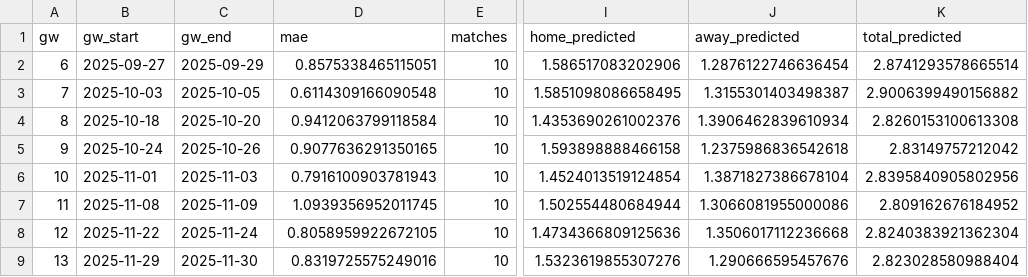
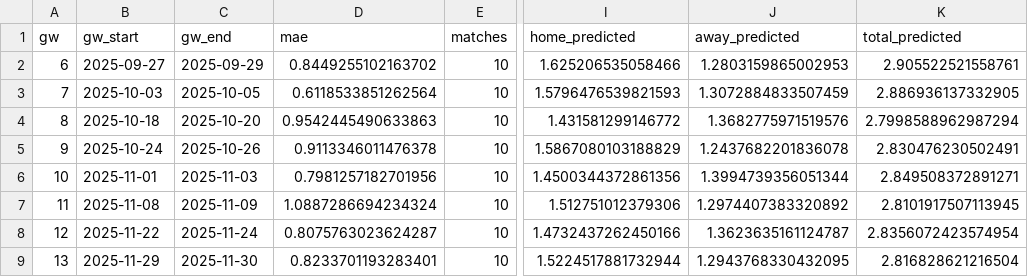
Before and after one commit to louis-porter/algobetting, a CSV file: algo/models/team_strength/non_penalty_bayes/premier_league/outputs/weekly_accuracy_results.csv, drawn as a sheet; only a part is shown, gaps mark what is left out; the diff covers the shown part only; the diff names each change by its address in the sheet, - before the commit and + after, or states it on an @@ line.

```diff
--- a/algo/models/team_strength/non_penalty_bayes/premier_league/outputs/weekly_accuracy_results.csv
+++ b/algo/models/team_strength/non_penalty_bayes/premier_league/outputs/weekly_accuracy_results.csv
-D2 (mae): 0.8575338465115051
+D2 (mae): 0.8449255102163702
-I2 (home_predicted): 1.586517083202906
+I2 (home_predicted): 1.625206535058466
-J2 (away_predicted): 1.2876122746636454
+J2 (away_predicted): 1.2803159865002953
-K2 (total_predicted): 2.8741293578665514
+K2 (total_predicted): 2.905522521558761
-D3 (mae): 0.6114309166090548
+D3 (mae): 0.6118533851262564
-I3 (home_predicted): 1.5851098086658495
+I3 (home_predicted): 1.5796476539821593
-J3 (away_predicted): 1.3155301403498387
+J3 (away_predicted): 1.3072884833507459
-K3 (total_predicted): 2.9006399490156882
+K3 (total_predicted): 2.886936137332905
-D4 (mae): 0.9412063799118584
+D4 (mae): 0.9542445490633863
-I4 (home_predicted): 1.4353690261002376
+I4 (home_predicted): 1.431581299146772
-J4 (away_predicted): 1.3906462839610934
+J4 (away_predicted): 1.3682775971519576
-K4 (total_predicted): 2.8260153100613308
+K4 (total_predicted): 2.7998588962987294
-D5 (mae): 0.9077636291350165
+D5 (mae): 0.9113346011476378
-I5 (home_predicted): 1.593898888466158
+I5 (home_predicted): 1.5867080103188829
-J5 (away_predicted): 1.2375986836542618
+J5 (away_predicted): 1.2437682201836078
-K5 (total_predicted): 2.83149757212042
+K5 (total_predicted): 2.830476230502491
-D6 (mae): 0.7916100903781943
+D6 (mae): 0.7981257182701956
-I6 (home_predicted): 1.4524013519124854
+I6 (home_predicted): 1.4500344372861356
-J6 (away_predicted): 1.3871827386678104
+J6 (away_predicted): 1.3994739356051344
-K6 (total_predicted): 2.8395840905802956
+K6 (total_predicted): 2.849508372891271
-D7 (mae): 1.0939356952011745
+D7 (mae): 1.0887286694234324
-I7 (home_predicted): 1.502554480684944
+I7 (home_predicted): 1.512751012379306
-J7 (away_predicted): 1.3066081955000086
+J7 (away_predicted): 1.2974407383320892
-K7 (total_predicted): 2.809162676184952
+K7 (total_predicted): 2.8101917507113945
-D8 (mae): 0.8058959922672105
+D8 (mae): 0.8075763023624287
-I8 (home_predicted): 1.4734366809125636
+I8 (home_predicted): 1.4732437262450166
-J8 (away_predicted): 1.3506017112236668
+J8 (away_predicted): 1.3623635161124787
-K8 (total_predicted): 2.8240383921362304
+K8 (total_predicted): 2.8356072423574954
-D9 (mae): 0.8319725575249016
+D9 (mae): 0.8233701193283401
-I9 (home_predicted): 1.5323619855307276
+I9 (home_predicted): 1.5224517881732944
-J9 (away_predicted): 1.290666595457676
+J9 (away_predicted): 1.2943768330432095
-K9 (total_predicted): 2.823028580988404
+K9 (total_predicted): 2.816828621216504
```
Also changed, not shown: 1 added row and 112 edited cells elsewhere in this file, algo/models/team_strength/non_penalty_bayes/premier_league/outputs/team_accuracy_results.csv, 11 other files.
